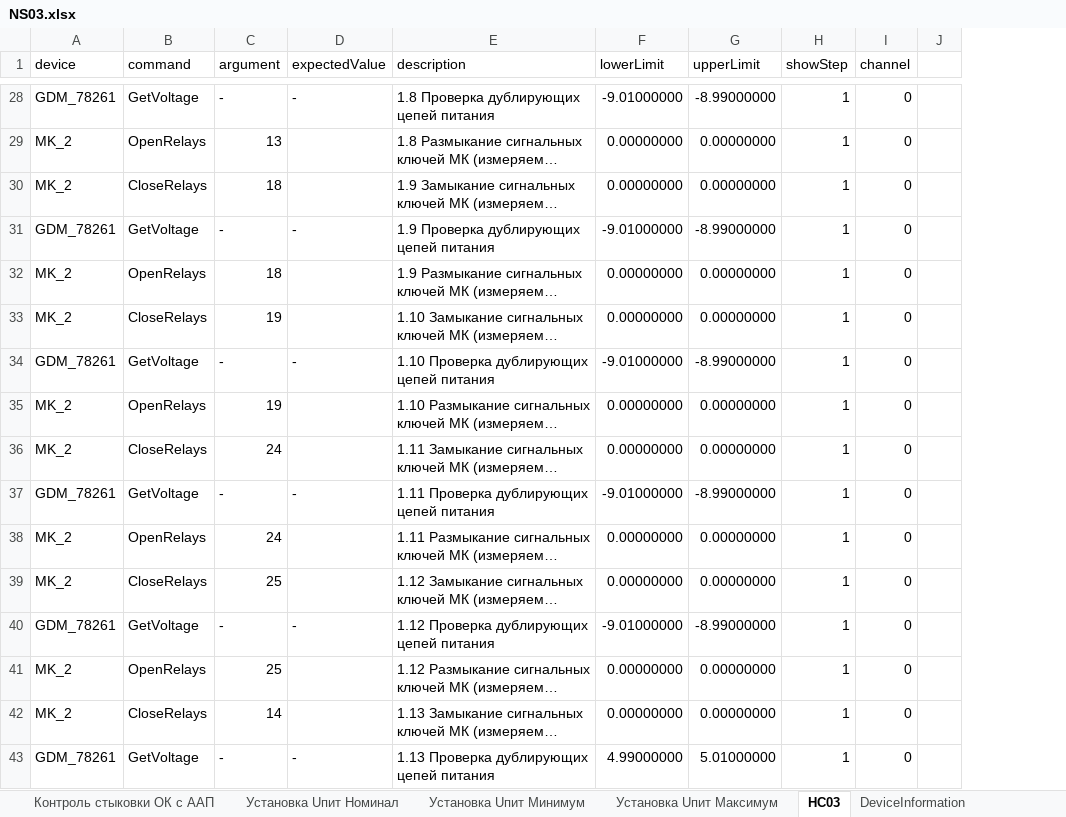
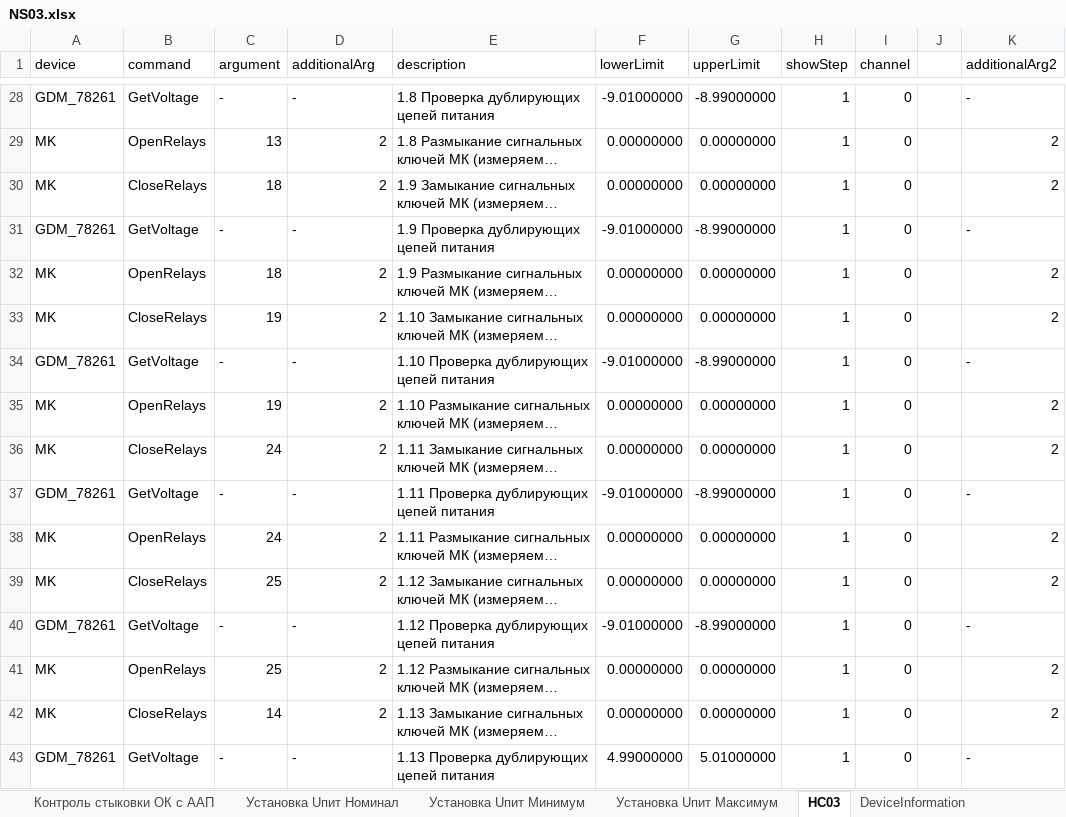
Before and after one commit to storonniy/UCA, an Excel workbook: USA/Tables/NS03.xlsx, sheet НС03, drawn as a sheet; only a part is shown, gaps mark what is left out; long unchanged cells end in …; values as stored, in another font and other column widths than the file's, no cell formats; conditional formats not drawn; the diff covers the shown part only; the diff names each change by its address in the sheet, - before the commit and + after, or states it on an @@ line.

```diff
--- a/USA/Tables/NS03.xlsx (sheet НС03)
+++ b/USA/Tables/NS03.xlsx (sheet НС03)
+column K (additionalArg2), rows 28-43: - | 2 | 2 | - | 2 | 2 | - | 2 | 2 | - | 2 | 2 | - | 2 | 2 | -
-D1: expectedValue
+D1: additionalArg
-A29:A30 (device): MK_2
+A29:A30 (device): MK
-D29:D30 (additionalArg): (empty)
+D29:D30 (additionalArg): 2
-A32:A33 (device): MK_2
+A32:A33 (device): MK
-D32:D33 (additionalArg): (empty)
+D32:D33 (additionalArg): 2
-A35:A36 (device): MK_2
+A35:A36 (device): MK
-D35:D36 (additionalArg): (empty)
+D35:D36 (additionalArg): 2
-A38:A39 (device): MK_2
+A38:A39 (device): MK
-D38:D39 (additionalArg): (empty)
+D38:D39 (additionalArg): 2
-A41:A42 (device): MK_2
+A41:A42 (device): MK
-D41:D42 (additionalArg): (empty)
+D41:D42 (additionalArg): 2
```
Also changed, not shown: 1742 edited cells elsewhere in this sheet, sheet DeviceInformation, sheet Settings, sheet EmergencyBreaking, sheet Отладка, sheet Контроль стыковки ОК с ААП, sheet Установка Uпит Номинал, 3 more sheets, cell formats, 17 other files.
